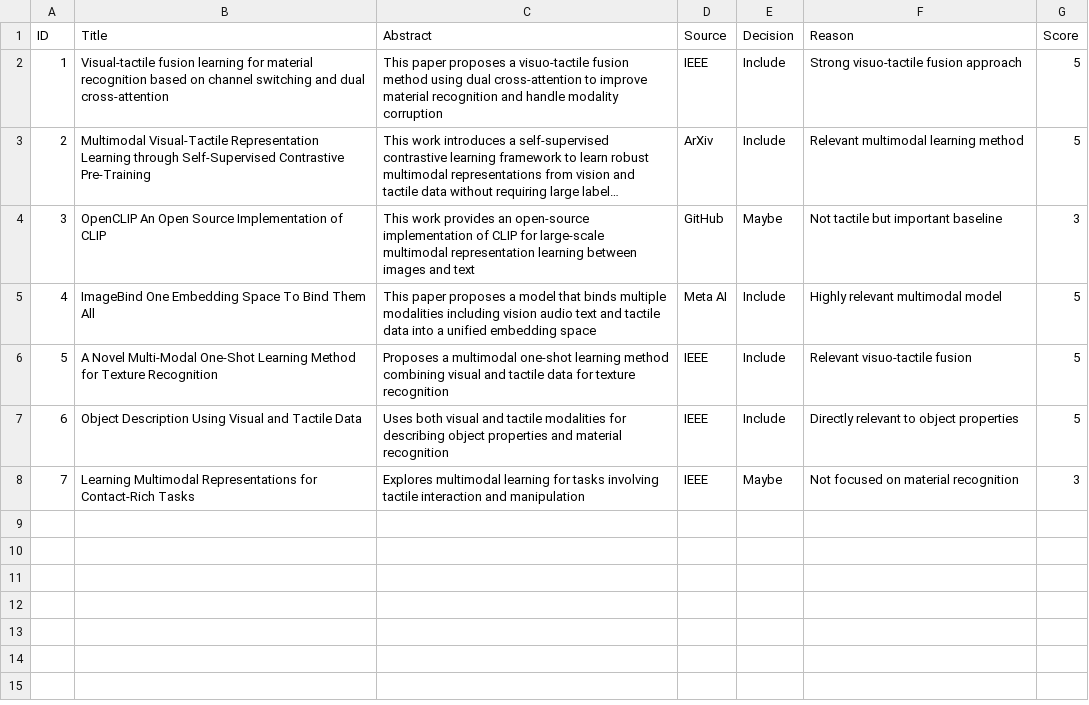
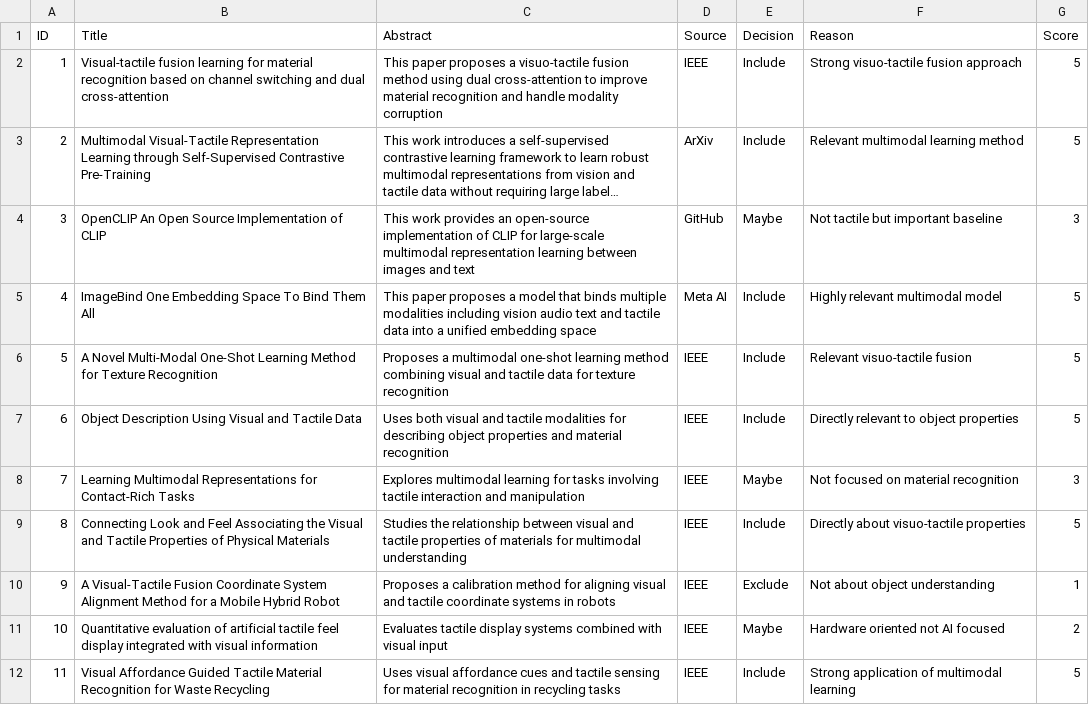
Before and after one commit to augustinrodney7-design/visuotactile-multimodal-literature-review, a CSV file: data/articles_raw.csv, drawn as a sheet; long unchanged cells end in ….

Commit message:
Add new articles to articles_raw.csv

```diff
--- a/data/articles_raw.csv
+++ b/data/articles_raw.csv
@@ -8 +8,5 @@ ID,Title,Abstract,Source,Decision,Reason,Score
 7,Learning Multimodal Representations for Contact-Rich Tasks,Explores multimodal learning for tasks involving tactile interaction and manipulation,IEEE,Maybe,Not focused on material recognition,3
+8,Connecting Look and Feel Associating the Visual and Tactile Properties of Physical Materials,Studies the relationship between visual and tactile properties of materials for multimodal understanding,IEEE,Include,Directly about visuo-tactile properties,5
+9,A Visual-Tactile Fusion Coordinate System Alignment Method for a Mobile Hybrid Robot,Proposes a calibration method for aligning visual and tactile coordinate systems in robots,IEEE,Exclude,Not about object understanding,1
+10,Quantitative evaluation of artificial tactile feel display integrated with visual information,Evaluates tactile display systems combined with visual input,IEEE,Maybe,Hardware oriented not AI focused,2
+11,Visual Affordance Guided Tactile Material Recognition for Waste Recycling,Uses visual affordance cues and tactile sensing for material recognition in recycling tasks,IEEE,Include,Strong application of multimodal learning,5
```
